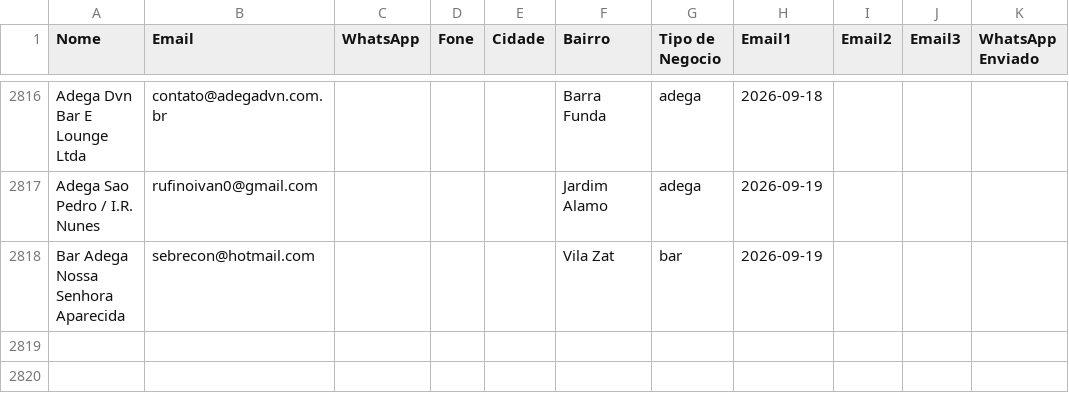
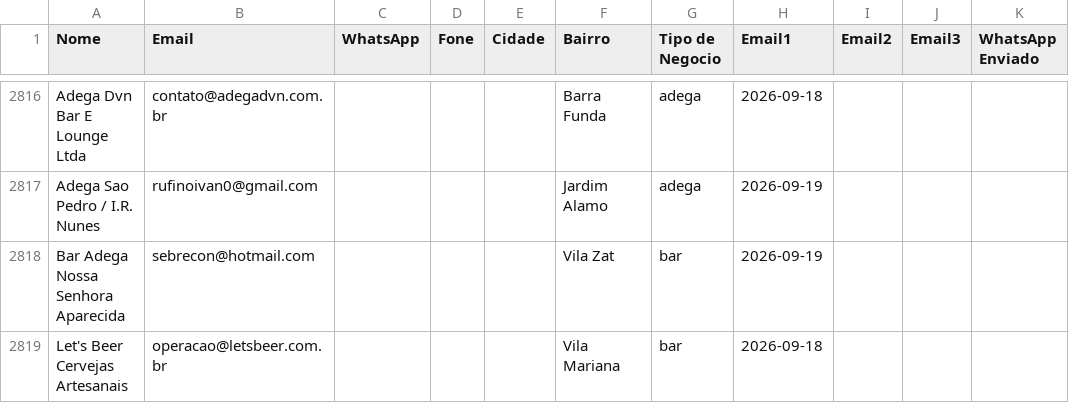
Before and after one commit to gustavorotatori-svg/Pindorama, a CSV file: planilha-clientes.csv, drawn as a sheet; only a part is shown, gaps mark what is left out.

Commit message:
Adiciona Let's Beer Cervejas Artesanais (+1)

```diff
--- a/planilha-clientes.csv
+++ b/planilha-clientes.csv
@@ -2818 +2818,2 @@ Adega Sao Pedro / I.R. Nunes;rufinoivan0@gmail.com;;;;Jardim Alamo;adega;2026-09
 Bar Adega Nossa Senhora Aparecida;sebrecon@hotmail.com;;;;Vila Zat;bar;2026-09-19;;;
+Let's Beer Cervejas Artesanais;operacao@letsbeer.com.br;;;;Vila Mariana;bar;2026-09-18;;;
```
Also changed, not shown: 1 other file.
